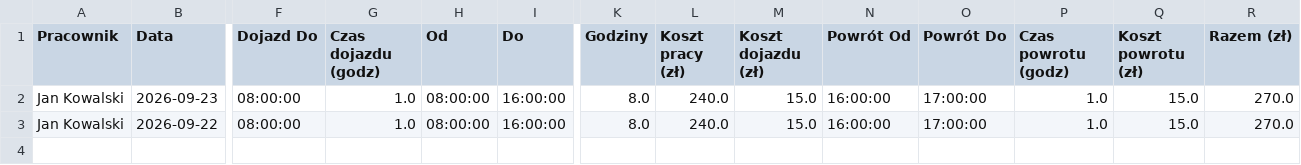
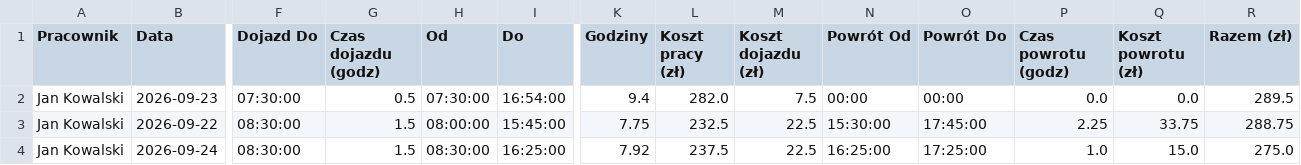
Before and after one commit to rsaniewski-jpg/Rozliczenie-budowy, a CSV file: baza_danych.csv, drawn as a sheet; only a part is shown, gaps mark what is left out; rows hold the shown columns only; the diff covers the shown part only; the diff names each change by its address in the sheet, - before the commit and + after, or states it on an @@ line.

```diff
--- a/baza_danych.csv
+++ b/baza_danych.csv
-F2 (Dojazd Do): 08:00:00
+F2 (Dojazd Do): 07:30:00
-G2 (Czas dojazdu (godz)): 1.0
+G2 (Czas dojazdu (godz)): 0.5
-H2 (Od): 08:00:00
+H2 (Od): 07:30:00
-I2 (Do): 16:00:00
+I2 (Do): 16:54:00
-K2 (Godziny): 8.0
+K2 (Godziny): 9.4
-L2 (Koszt pracy (zł)): 240.0
+L2 (Koszt pracy (zł)): 282.0
-M2 (Koszt dojazdu (zł)): 15.0
+M2 (Koszt dojazdu (zł)): 7.5
-N2 (Powrót Od): 16:00:00
+N2 (Powrót Od): 00:00
-O2 (Powrót Do): 17:00:00
+O2 (Powrót Do): 00:00
-P2 (Czas powrotu (godz)): 1.0
+P2 (Czas powrotu (godz)): 0.0
-Q2 (Koszt powrotu (zł)): 15.0
+Q2 (Koszt powrotu (zł)): 0.0
-R2 (Razem (zł)): 270.0
+R2 (Razem (zł)): 289.5
-F3 (Dojazd Do): 08:00:00
+F3 (Dojazd Do): 08:30:00
-G3 (Czas dojazdu (godz)): 1.0
+G3 (Czas dojazdu (godz)): 1.5
-I3 (Do): 16:00:00
+I3 (Do): 15:45:00
-K3 (Godziny): 8.0
+K3 (Godziny): 7.75
-L3 (Koszt pracy (zł)): 240.0
+L3 (Koszt pracy (zł)): 232.5
-M3 (Koszt dojazdu (zł)): 15.0
+M3 (Koszt dojazdu (zł)): 22.5
-N3 (Powrót Od): 16:00:00
+N3 (Powrót Od): 15:30:00
-O3 (Powrót Do): 17:00:00
+O3 (Powrót Do): 17:45:00
-P3 (Czas powrotu (godz)): 1.0
+P3 (Czas powrotu (godz)): 2.25
-Q3 (Koszt powrotu (zł)): 15.0
+Q3 (Koszt powrotu (zł)): 33.75
-R3 (Razem (zł)): 270.0
+R3 (Razem (zł)): 288.75
+row 4: Jan Kowalski | 2026-09-24 | 08:30:00 | 1.5 | 08:30:00 | 16:25:00 | 7.92 | 237.5 | 22.5 | 16:25:00 | 17:25:00 | 1.0 | 15.0 | 275.0
```
Also changed, not shown: 1 edited cell elsewhere in this file, 1 other file.
